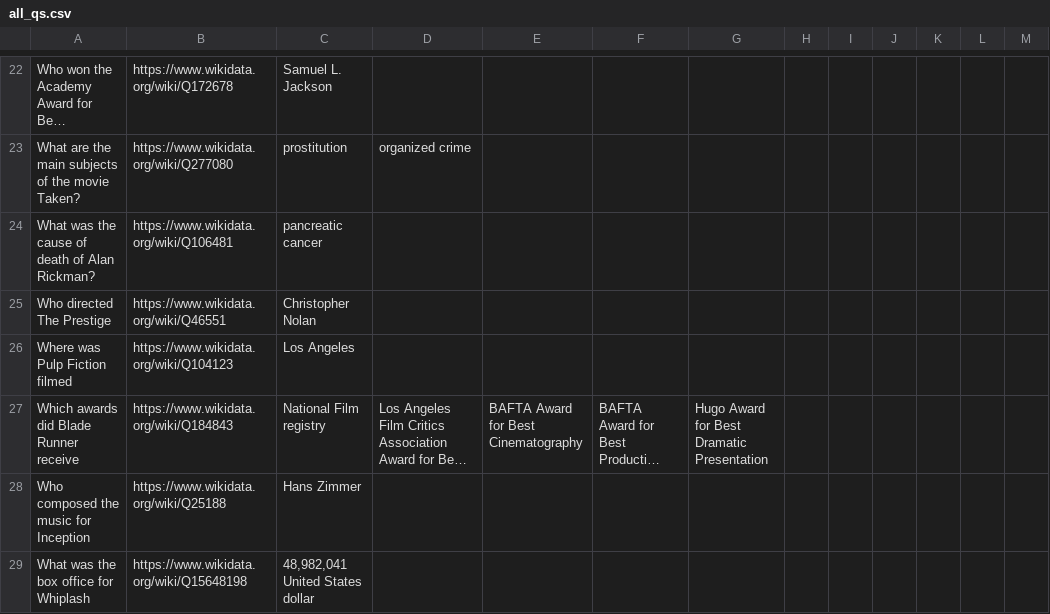
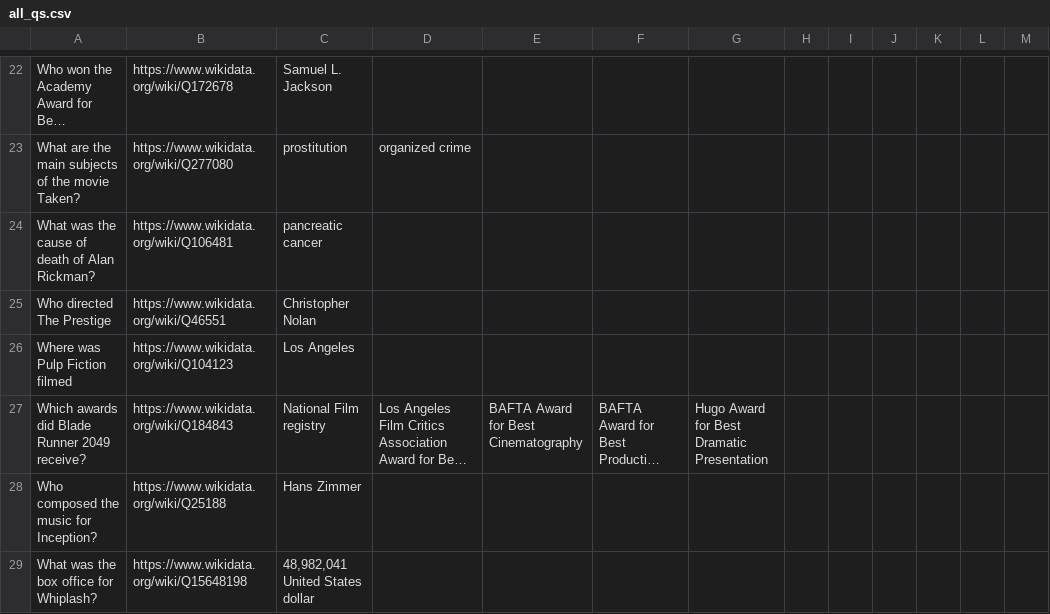
Before and after one commit to jorisptrs/Movie-QA-System, a CSV file: Final Project Working Directory/all_qs.csv, drawn as a sheet; only a part is shown, gaps mark what is left out; long unchanged cells end in …; the diff covers the shown part only; the diff names each change by its address in the sheet, - before the commit and + after, or states it on an @@ line.

```diff
--- a/Final Project Working Directory/all_qs.csv
+++ b/Final Project Working Directory/all_qs.csv
-A27: Which awards did Blade Runner receive
+A27: Which awards did Blade Runner 2049 receive?
-A28: Who composed the music for Inception
+A28: Who composed the music for Inception?
-A29: What was the box office for Whiplash
+A29: What was the box office for Whiplash?
```
Also changed, not shown: 33 removed rows and 12 edited cells elsewhere in this file, 3 other files.
